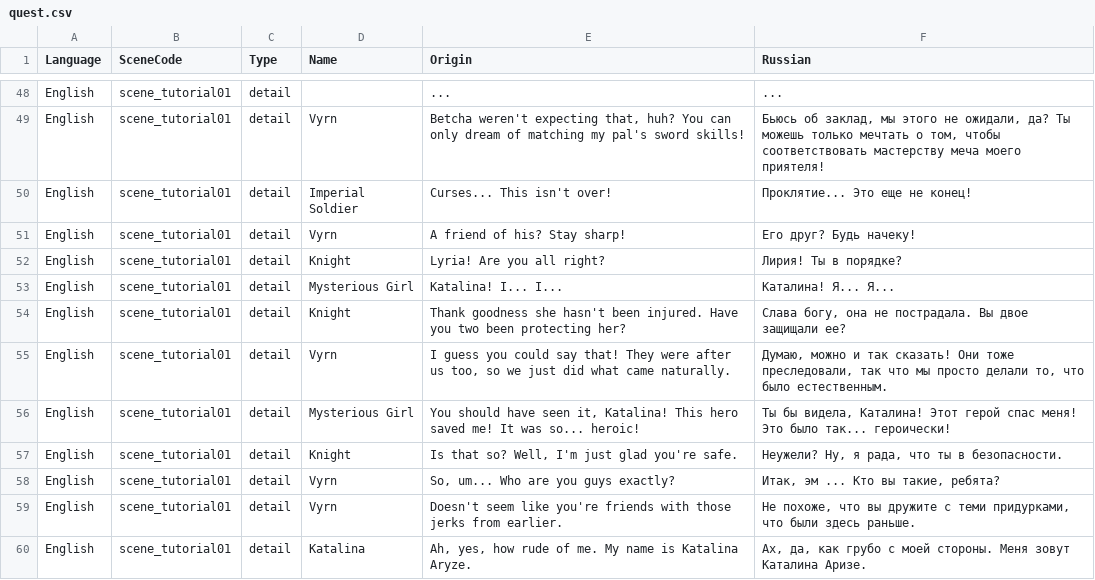
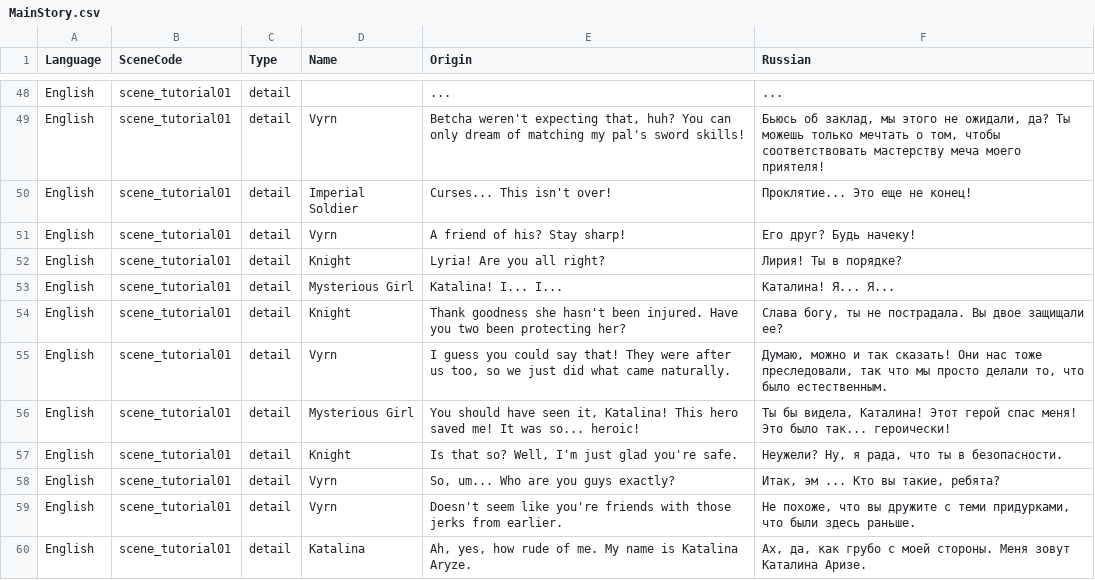
Before and after one commit to ascent-sys/GBF-Russian-DataBase, a CSV file: data/MainStory.csv (was data/quest.csv), drawn as a sheet; only a part is shown, gaps mark what is left out.

```diff
--- a/data/quest.csv
+++ b/data/MainStory.csv
@@ -53,4 +53,4 @@ English,scene_tutorial01,detail,Knight,Lyria! Are you all right?,Лирия! Т
 English,scene_tutorial01,detail,Mysterious Girl,Katalina! I... I...,Каталина! Я... Я...
-English,scene_tutorial01,detail,Knight,Thank goodness she hasn't been injured. Have you two been protecting her?,"Слава богу, она не пострадала. Вы двое защищали ее?"
-English,scene_tutorial01,detail,Vyrn,"I guess you could say that! They were after us too, so we just did what came naturally.","Думаю, можно и так сказать! Они тоже преследовали, так что мы просто делали то, что было естественным."
+English,scene_tutorial01,detail,Knight,Thank goodness she hasn't been injured. Have you two been protecting her?,"Слава богу, ты не пострадала. Вы двое защищали ее?"
+English,scene_tutorial01,detail,Vyrn,"I guess you could say that! They were after us too, so we just did what came naturally.","Думаю, можно и так сказать! Они нас тоже преследовали, так что мы просто делали то, что было естественным."
 English,scene_tutorial01,detail,Mysterious Girl,"You should have seen it, Katalina! This hero saved me! It was so... heroic!","Ты бы видела, Каталина! Этот герой спас меня! Это было так... героически!"
```
Also changed, not shown: 3 other files.
